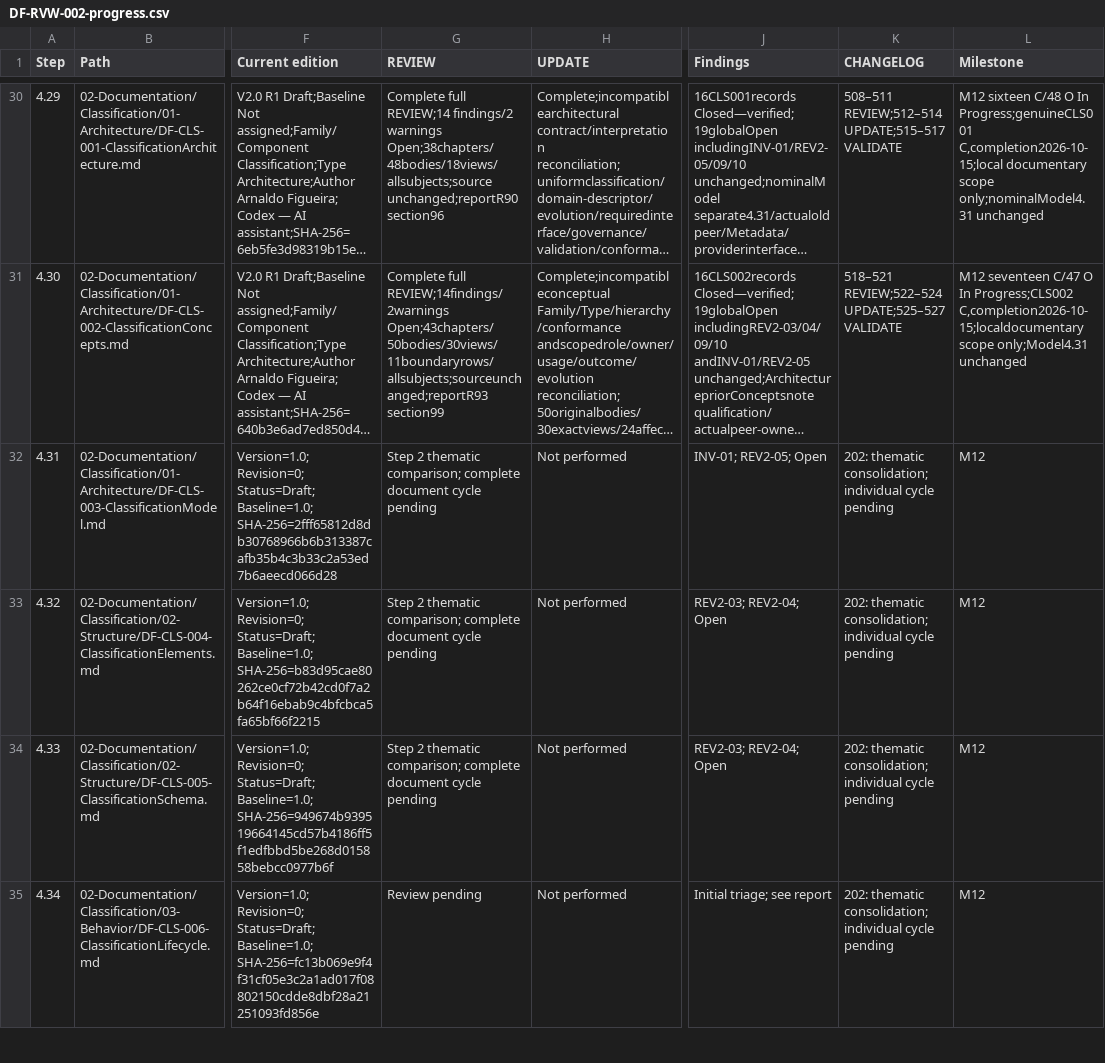
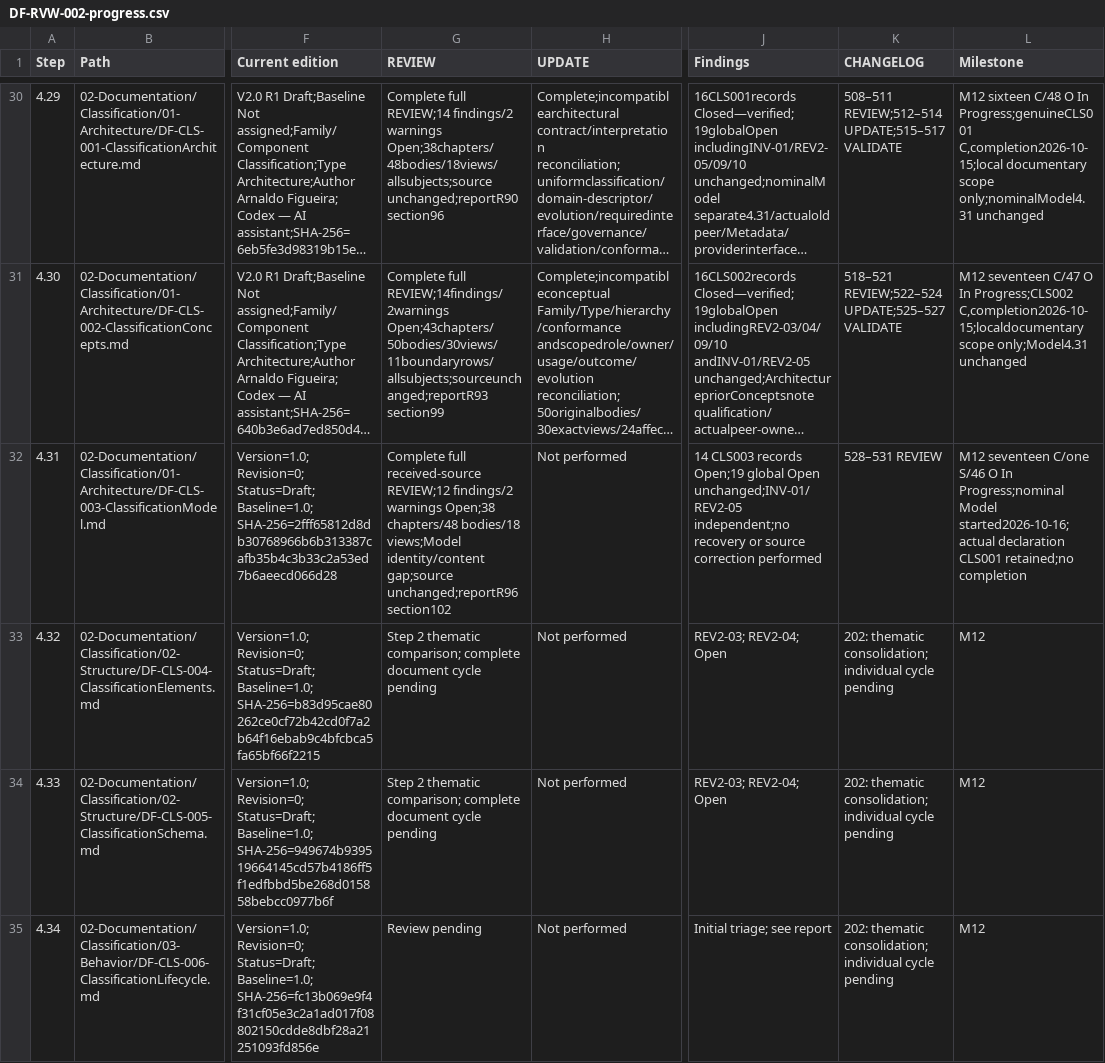
Before and after one commit to afigfigueira/documentation-framework, a CSV file: 03-Governance/Reviews/04-Reference/DF-RVW-002-assets/DF-RVW-002-progress.csv, drawn as a sheet; only a part is shown, gaps mark what is left out; long unchanged cells end in …; the diff names each change by its address in the sheet, - before the commit and + after, or states it on an @@ line.

Commit message:
Review of DF-CLS-003 — Classification Model

```diff
--- a/03-Governance/Reviews/04-Reference/DF-RVW-002-assets/DF-RVW-002-progress.csv
+++ b/03-Governance/Reviews/04-Reference/DF-RVW-002-assets/DF-RVW-002-progress.csv
-G32 (REVIEW): Step 2 thematic comparison; complete document cycle pending
+G32 (REVIEW): Complete full received-source REVIEW;12 findings/2 warnings Open;38 chapters/48 bodies/18 views;Model identity/content gap;source unchanged;reportR96 section102
-J32 (Findings): INV-01; REV2-05; Open
+J32 (Findings): 14 CLS003 records Open;19 global Open unchanged;INV-01/REV2-05 independent;no recovery or source correction performed
-K32 (CHANGELOG): 202: thematic consolidation; individual cycle pending
+K32 (CHANGELOG): 528–531 REVIEW
-L32 (Milestone): M12
+L32 (Milestone): M12 seventeen C/one S/46 O In Progress;nominal Model started2026-10-16;actual declaration CLS001 retained;no completion
```
Also changed, not shown: 7 other files.
